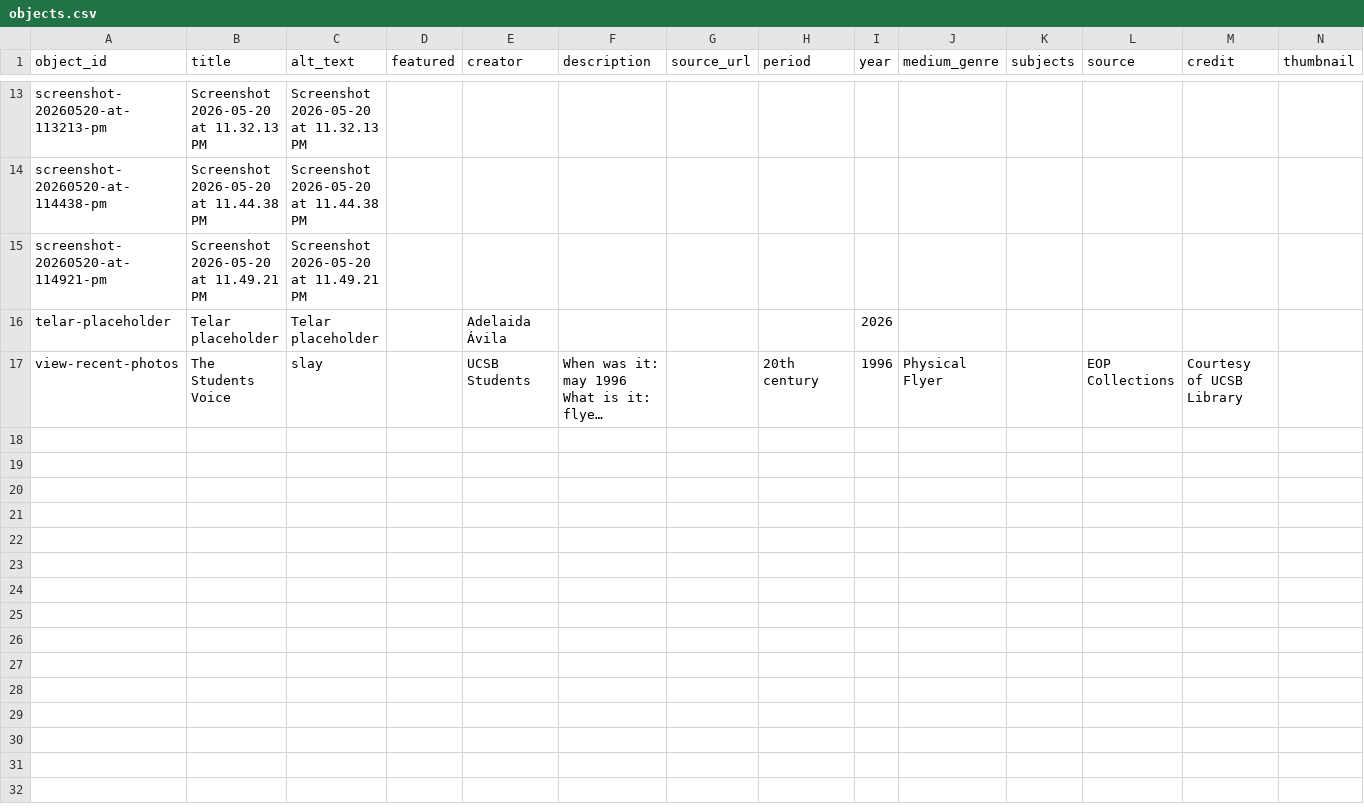
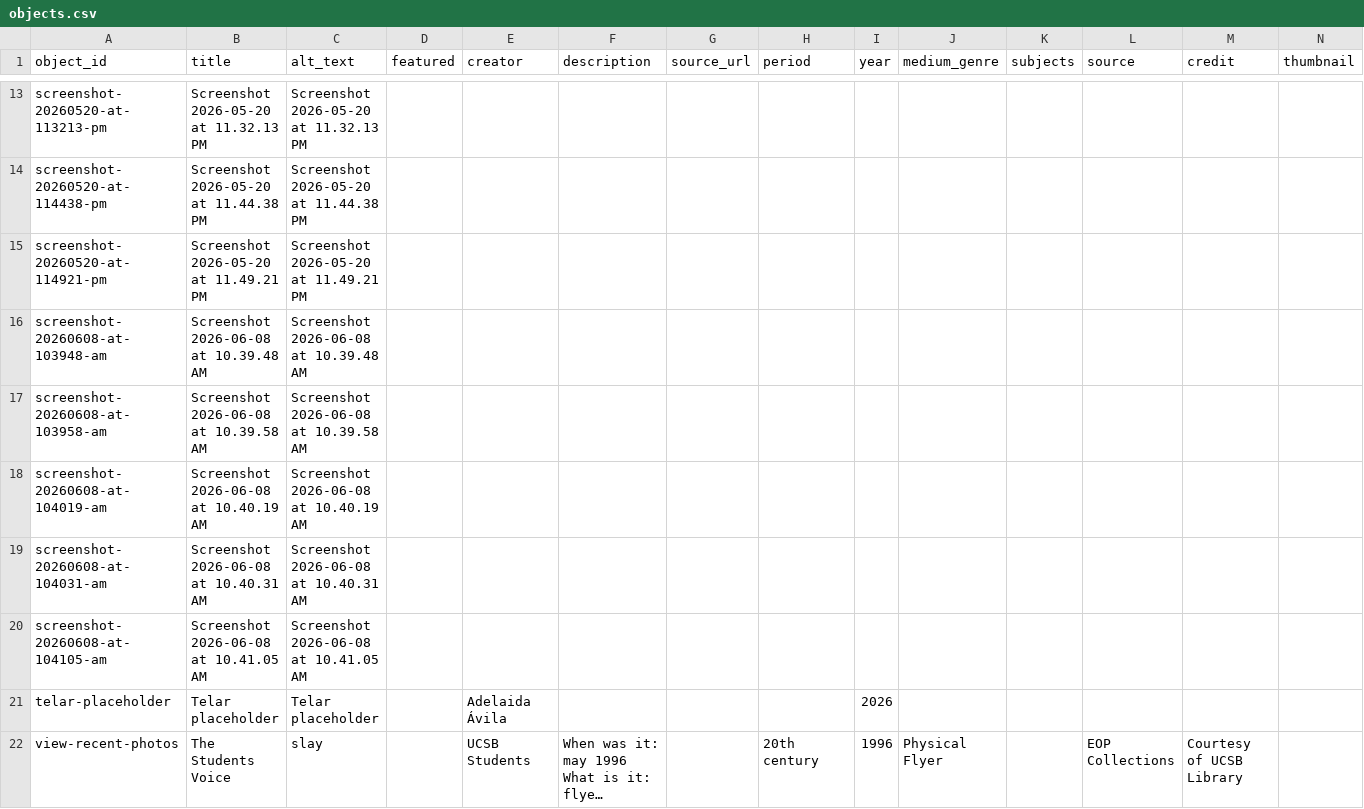
Before and after one commit to ivonne-tech/slayslayslay, a CSV file: telar-content/spreadsheets/objects.csv, drawn as a sheet; only a part is shown, gaps mark what is left out; long unchanged cells end in …; rows hold the shown columns only; the diff names each change by its address in the sheet, - before the commit and + after, or states it on an @@ line.

Commit message:
Add screenshot-20260608-at-103948-am, screenshot-20260608-at-103958-am, screenshot-20260608-at-104019-am, screenshot-20260608-at-104031-am, screenshot-20260608-at-104105-am via Telar Compositor [skip ci]

```diff
--- a/telar-content/spreadsheets/objects.csv
+++ b/telar-content/spreadsheets/objects.csv
+row 16: screenshot-20260608-at-103948-am | Screenshot 2026-06-08 at 10.39.48 AM | Screenshot 2026-06-08 at 10.39.48 AM
+row 17: screenshot-20260608-at-103958-am | Screenshot 2026-06-08 at 10.39.58 AM | Screenshot 2026-06-08 at 10.39.58 AM
+row 18: screenshot-20260608-at-104019-am | Screenshot 2026-06-08 at 10.40.19 AM | Screenshot 2026-06-08 at 10.40.19 AM
+row 19: screenshot-20260608-at-104031-am | Screenshot 2026-06-08 at 10.40.31 AM | Screenshot 2026-06-08 at 10.40.31 AM
+row 20: screenshot-20260608-at-104105-am | Screenshot 2026-06-08 at 10.41.05 AM | Screenshot 2026-06-08 at 10.41.05 AM
```
Also changed, not shown: 5 other files.
